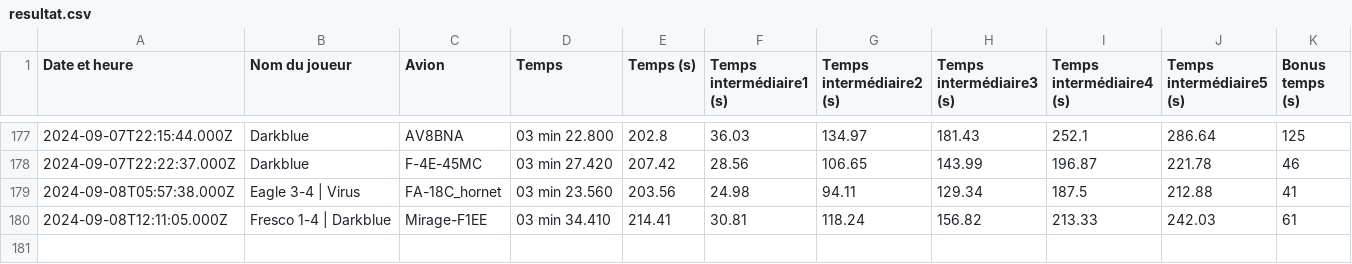
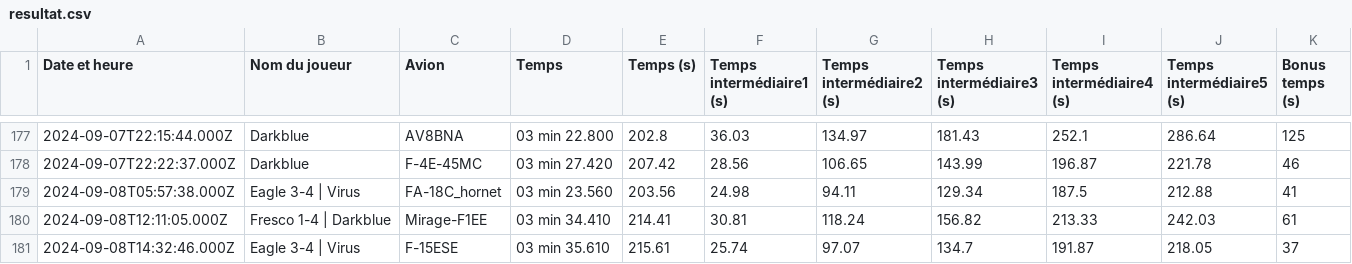
Before and after one commit to Cellules-Rapaces/Dagger-One, a CSV file: docs/data/resultat.csv, drawn as a sheet; only a part is shown, gaps mark what is left out; the diff names each change by its address in the sheet, - before the commit and + after, or states it on an @@ line.

Commit message:
Data update

```diff
--- a/docs/data/resultat.csv
+++ b/docs/data/resultat.csv
+row 181: 2024-09-08T14:32:46.000Z | Eagle 3-4 | Virus | F-15ESE | 03 min 35.610 | 215.61 | 25.74 | 97.07 | 134.7 | 191.87 | 218.05 | 37
```
Also changed, not shown: static/data/resultat.csv, 16 other files.
